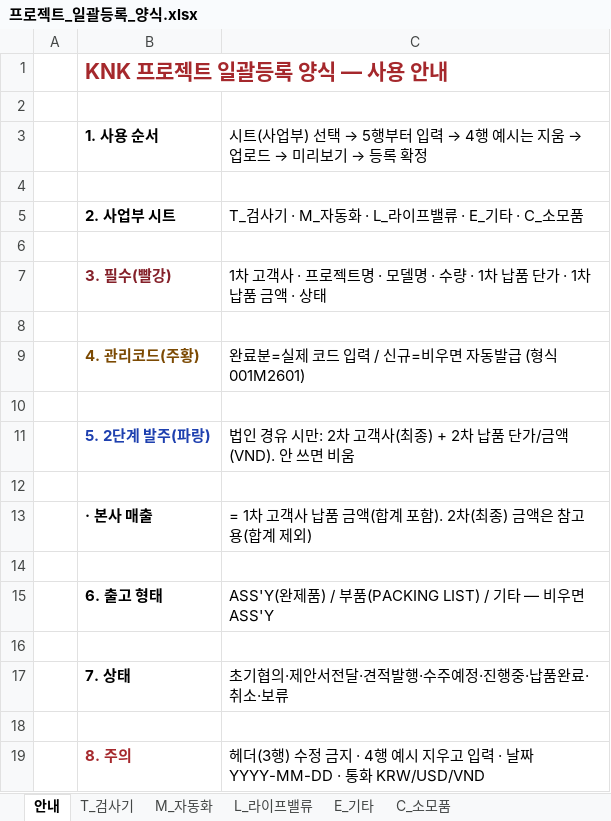
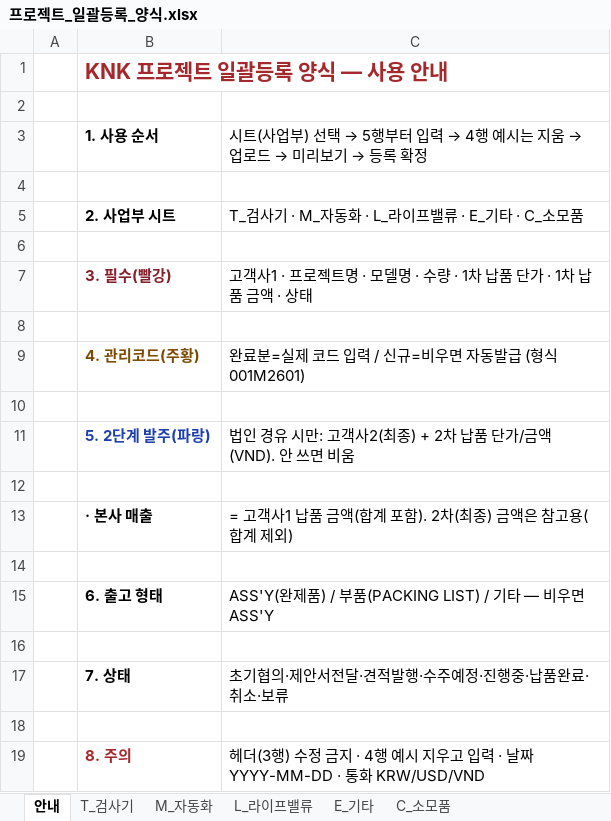
Before and after one commit to top00151-commits/claude_code, an Excel workbook: KNK업무시스템구축/01_HAIST_WORKS/app/static/templates/프로젝트_일괄등록_양식.xlsx, sheet 안내, drawn as a sheet; values as stored, in another font and other column widths than the file's, no borders; formulas without a stored value are shown as written; the diff names each change by its address in the sheet, - before the commit and + after, or states it on an @@ line.

```diff
--- a/KNK업무시스템구축/01_HAIST_WORKS/app/static/templates/프로젝트_일괄등록_양식.xlsx (sheet 안내)
+++ b/KNK업무시스템구축/01_HAIST_WORKS/app/static/templates/프로젝트_일괄등록_양식.xlsx (sheet 안내)
-C7: 1차 고객사 · 프로젝…
+C7: 고객사1 · 프로젝…
-C11: …시만: 2차 고객사(최종) +…
+C11: …시만: 고객사2(최종) +…
-C13: = 1차 고객사 납품 금액(합계 포함). 2차(최종) 금액은 참고용(합계 제외)
+C13: = 고객사1 납품 금액(합계 포함). 2차(최종) 금액은 참고용(합계 제외)
```
Also changed, not shown: sheet C_소모품, sheet E_기타, sheet T_검사기, sheet M_자동화, sheet L_라이프밸류, 2 other files.
